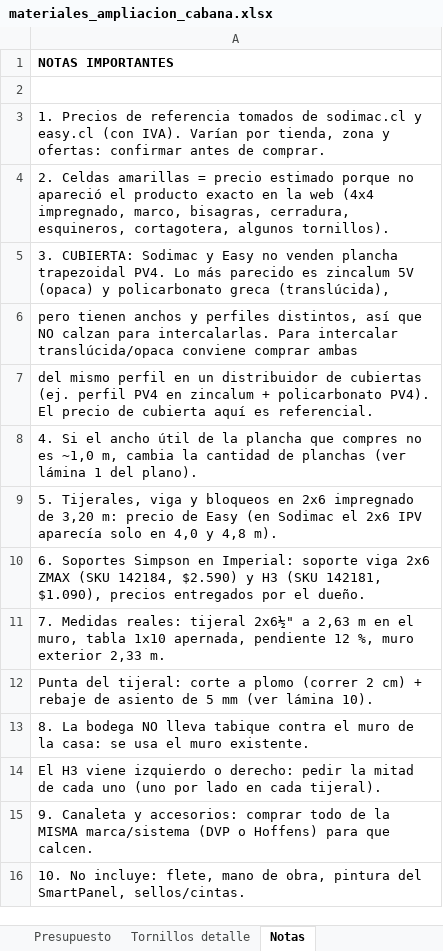
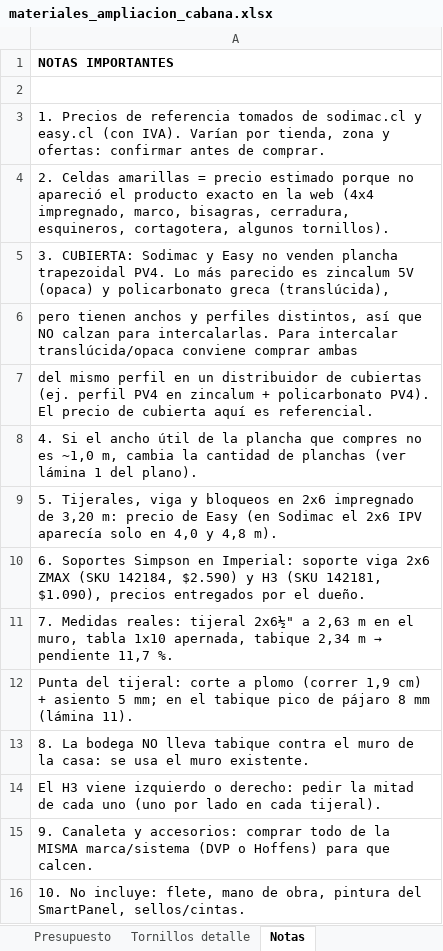
Before and after one commit to fcaiozzi/Francisco, an Excel workbook: cabana-lago-todos-los-santos/materiales_ampliacion_cabana.xlsx, sheet Notas, drawn as a sheet; values as stored, in another font and other column widths than the file's, no borders; the diff names each change by its address in the sheet, - before the commit and + after, or states it on an @@ line.

```diff
--- a/cabana-lago-todos-los-santos/materiales_ampliacion_cabana.xlsx (sheet Notas)
+++ b/cabana-lago-todos-los-santos/materiales_ampliacion_cabana.xlsx (sheet Notas)
@@ A11: …1x10 apernada, pendiente 12 %, muro exterior 2,33 m. → …1x10 apernada, tabique 2,34 m → pendiente 11,7 %. @@
-A12: …plomo (correr 2 cm) + rebaje de asiento de 5 mm (ver lámina 10).
+A12: …plomo (correr 1,9 cm) + asiento 5 mm; en el tabique pico de pájaro 8 mm (lámina 11).
```
Also changed, not shown: 13 other files.
